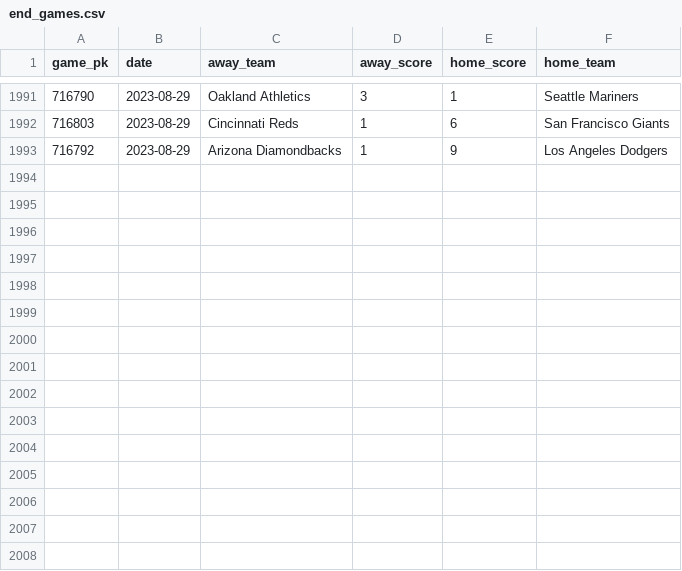
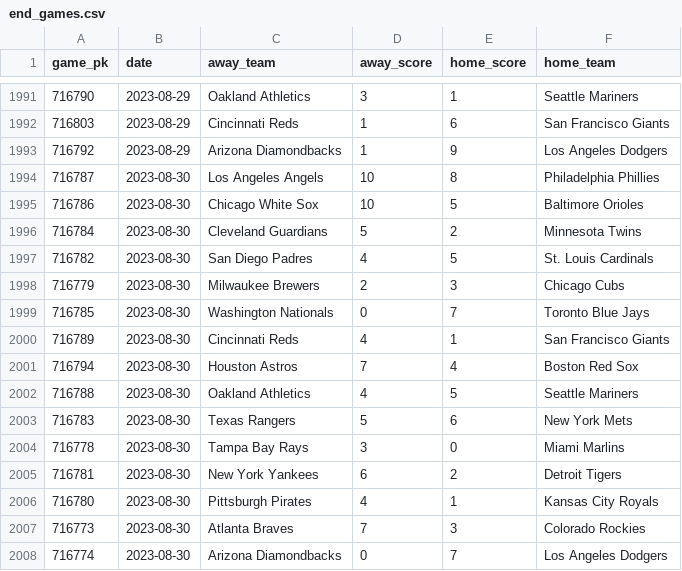
Before and after one commit to chadallison/mlb_teamigami, a CSV file: end_games.csv, drawn as a sheet; only a part is shown, gaps mark what is left out.

```diff
--- a/end_games.csv
+++ b/end_games.csv
@@ -1993 +1993,16 @@ game_pk,date,away_team,away_score,home_score,home_team
 716792,2023-08-29,Arizona Diamondbacks,1,9,Los Angeles Dodgers
+716787,2023-08-30,Los Angeles Angels,10,8,Philadelphia Phillies
+716786,2023-08-30,Chicago White Sox,10,5,Baltimore Orioles
+716784,2023-08-30,Cleveland Guardians,5,2,Minnesota Twins
+716782,2023-08-30,San Diego Padres,4,5,St. Louis Cardinals
+716779,2023-08-30,Milwaukee Brewers,2,3,Chicago Cubs
+716785,2023-08-30,Washington Nationals,0,7,Toronto Blue Jays
+716789,2023-08-30,Cincinnati Reds,4,1,San Francisco Giants
+716794,2023-08-30,Houston Astros,7,4,Boston Red Sox
+716788,2023-08-30,Oakland Athletics,4,5,Seattle Mariners
+716783,2023-08-30,Texas Rangers,5,6,New York Mets
+716778,2023-08-30,Tampa Bay Rays,3,0,Miami Marlins
+716781,2023-08-30,New York Yankees,6,2,Detroit Tigers
+716780,2023-08-30,Pittsburgh Pirates,4,1,Kansas City Royals
+716773,2023-08-30,Atlanta Braves,7,3,Colorado Rockies
+716774,2023-08-30,Arizona Diamondbacks,0,7,Los Angeles Dodgers
```
Also changed, not shown: 32 other files.
